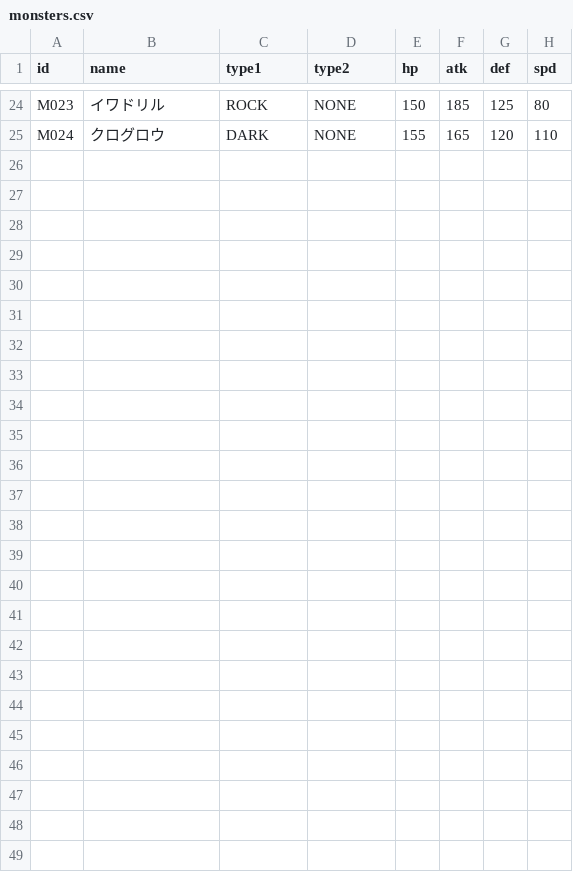
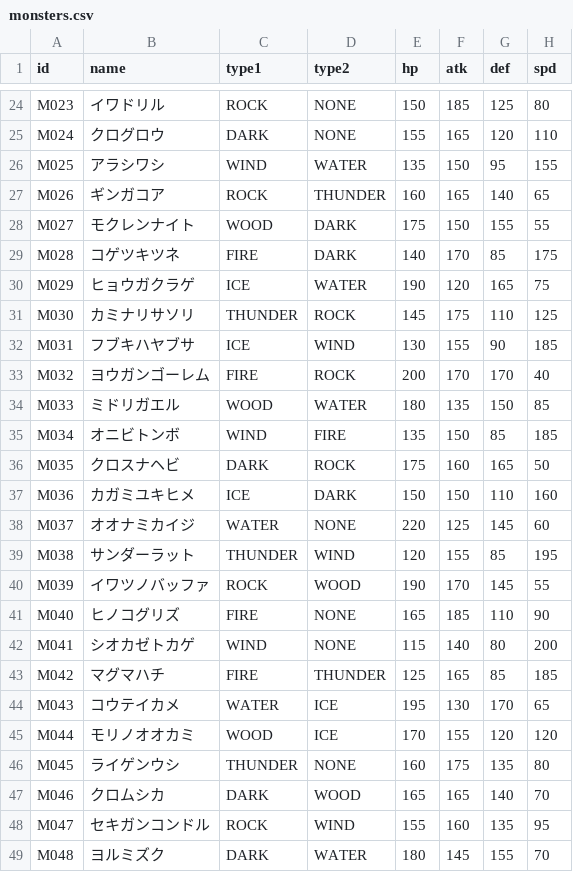
Before and after one commit to hitoshihirai07-hash/picklab-battle-mvp, a CSV file: data/monsters.csv, drawn as a sheet; only a part is shown, gaps mark what is left out.

```diff
--- a/data/monsters.csv
+++ b/data/monsters.csv
@@ -25 +25,25 @@ M023,イワドリル,ROCK,NONE,150,185,125,80
 M024,クログロウ,DARK,NONE,155,165,120,110
+M025,アラシワシ,WIND,WATER,135,150,95,155
+M026,ギンガコア,ROCK,THUNDER,160,165,140,65
+M027,モクレンナイト,WOOD,DARK,175,150,155,55
+M028,コゲツキツネ,FIRE,DARK,140,170,85,175
+M029,ヒョウガクラゲ,ICE,WATER,190,120,165,75
+M030,カミナリサソリ,THUNDER,ROCK,145,175,110,125
+M031,フブキハヤブサ,ICE,WIND,130,155,90,185
+M032,ヨウガンゴーレム,FIRE,ROCK,200,170,170,40
+M033,ミドリガエル,WOOD,WATER,180,135,150,85
+M034,オニビトンボ,WIND,FIRE,135,150,85,185
+M035,クロスナヘビ,DARK,ROCK,175,160,165,50
+M036,カガミユキヒメ,ICE,DARK,150,150,110,160
+M037,オオナミカイジ,WATER,NONE,220,125,145,60
+M038,サンダーラット,THUNDER,WIND,120,155,85,195
+M039,イワツノバッファ,ROCK,WOOD,190,170,145,55
+M040,ヒノコグリズ,FIRE,NONE,165,185,110,90
+M041,シオカゼトカゲ,WIND,NONE,115,140,80,200
+M042,マグマハチ,FIRE,THUNDER,125,165,85,185
+M043,コウテイカメ,WATER,ICE,195,130,170,65
+M044,モリノオオカミ,WOOD,ICE,170,155,120,120
+M045,ライゲンウシ,THUNDER,NONE,160,175,135,80
+M046,クロムシカ,DARK,WOOD,165,165,140,70
+M047,セキガンコンドル,ROCK,WIND,155,160,135,95
+M048,ヨルミズク,DARK,WATER,180,145,155,70
```
Also changed, not shown: data/moves.csv, 2 other files.
